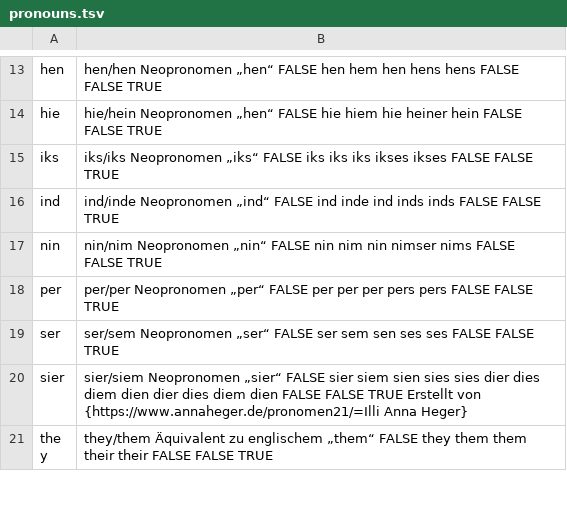
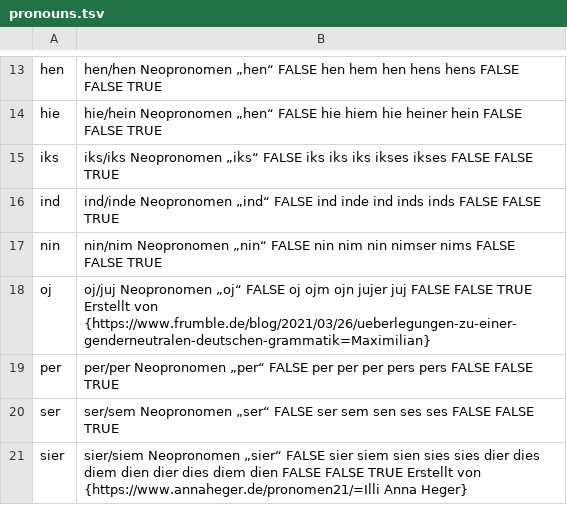
Before and after one commit to tutking24/pronounspage, a TSV file: locale/de/pronouns/pronouns.tsv, drawn as a sheet; only a part is shown, gaps mark what is left out; the shorter side is filled out with more unchanged rows.

Commit message:
[de] Maximilian

```diff
--- a/locale/de/pronouns/pronouns.tsv
+++ b/locale/de/pronouns/pronouns.tsv
@@ -17,2 +17,3 @@ ind,ind/inde	Neopronomen „ind“	FALSE	ind	inde	ind	inds	inds									FALSE	FA
 nin,nin/nim	Neopronomen „nin“	FALSE	nin	nim	nin	nimser	nims									FALSE	FALSE	TRUE
+oj,oj/juj	Neopronomen „oj“	FALSE	oj	ojm	ojn	jujer	juj									FALSE	FALSE	TRUE	Erstellt von {https://www.frumble.de/blog/2021/03/26/ueberlegungen-zu-einer-genderneutralen-deutschen-grammatik=Maximilian}
 per,per/per	Neopronomen „per“	FALSE	per	per	per	pers	pers									FALSE	FALSE	TRUE
```
Also changed, not shown: locale/de/pronouns/pronounGroups.tsv, 2 other files.
